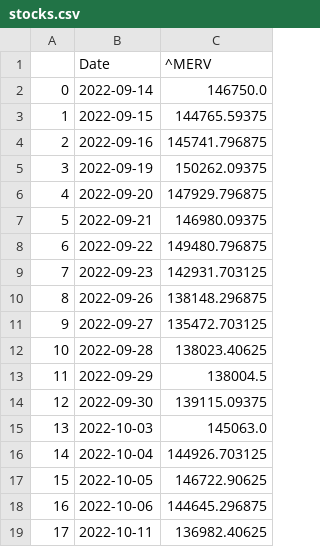
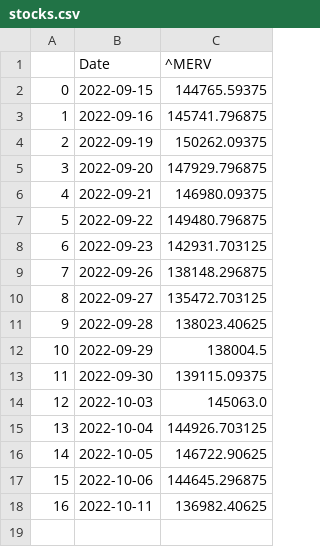
Before and after one commit to vlasvlasvlas/mcd2021_webmining_tp, a CSV file: stocks.csv, drawn as a sheet; removed rows and columns are numbered as before the commit, all else as after; the diff names each change by its address in the sheet, - before the commit and + after, or states it on an @@ line.

```diff
--- a/stocks.csv
+++ b/stocks.csv
-row 2: 0 | 2022-09-14 | 146750.0
@@ column A renumbered from row 2 down @@
```
Also changed, not shown: 1 other file.
